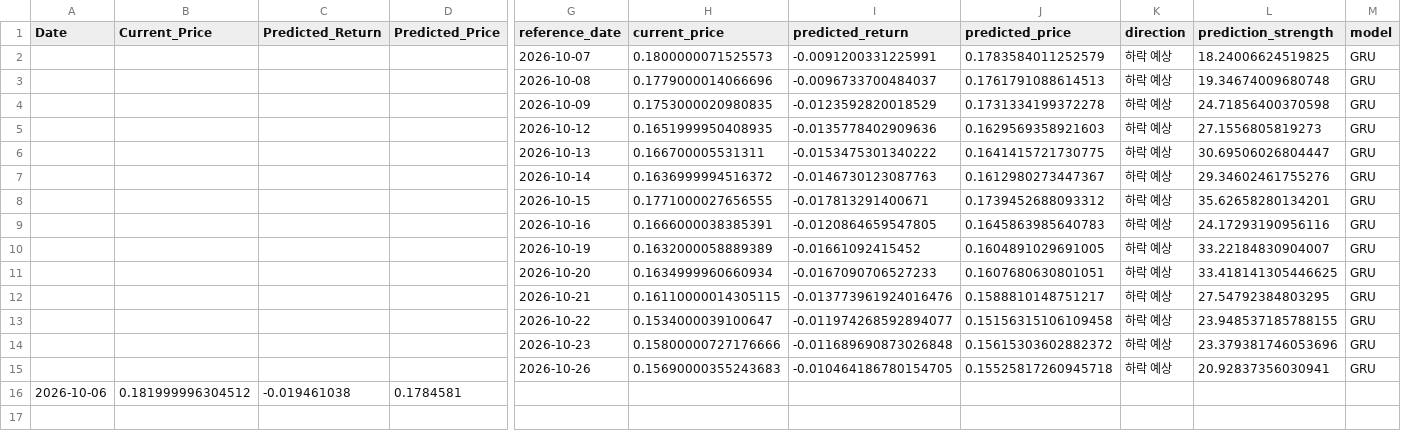
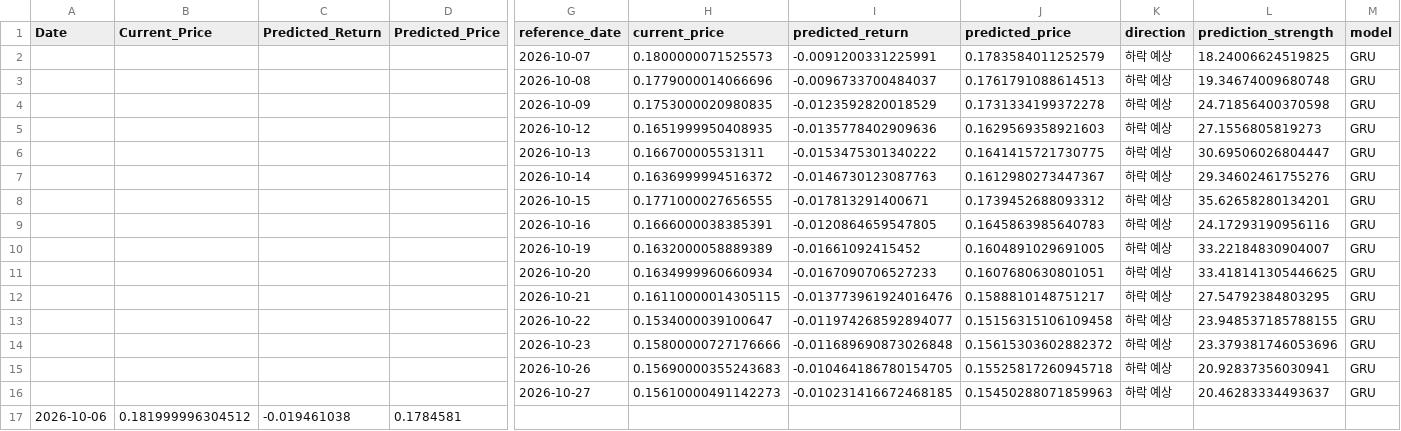
Before and after one commit to worldking0321-jpg/atch-web, a CSV file: data/prediction_history.csv, drawn as a sheet; only a part is shown, gaps mark what is left out; rows hold the shown columns only; the diff names each change by its address in the sheet, - before the commit and + after, or states it on an @@ line.

```diff
--- a/data/prediction_history.csv
+++ b/data/prediction_history.csv
+row 16:  |  |  |  | 2026-10-27 | 0.15610000491142273 | -0.010231416672468185 | 0.15450288071859963 | 하락 예상 | 20.46283334493637 | GRU
```
Also changed, not shown: data/latest_data.csv, 1 other file.
